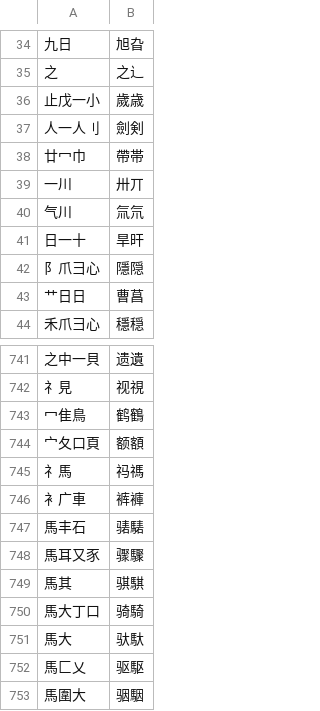
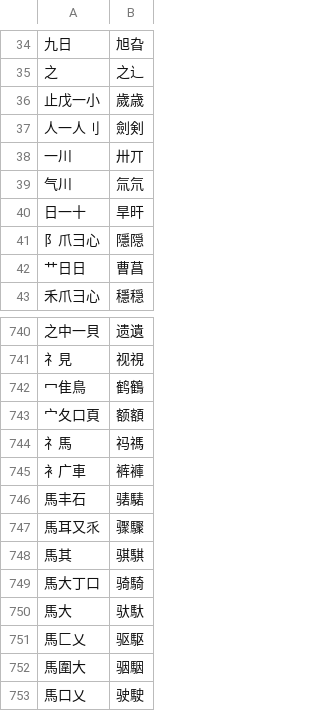
Before and after one commit to chenlin014/jiezi, a TSV file: char_priority/abyz-jt.tsv, drawn as a sheet; only a part is shown, gaps mark what is left out; the shorter side is filled out with more unchanged rows.

```diff
--- a/char_priority/abyz-jt.tsv
+++ b/char_priority/abyz-jt.tsv
@@ -37,3 +37,2 @@
 人一人刂	劍剣
-廿冖巾	帶帯
 一川	卅丌
@@ -747,3 +746,3 @@
 馬丰石	𬴃騞
-馬耳又豕	骤驟
+馬耳又乑	骤驟
 馬其	骐騏
```
Also changed, not shown: char_priority/abyz-jp-patch.tsv, char_priority/abyz-jp.tsv, 3 other files.
